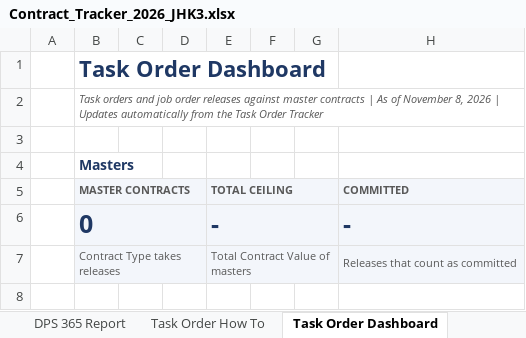
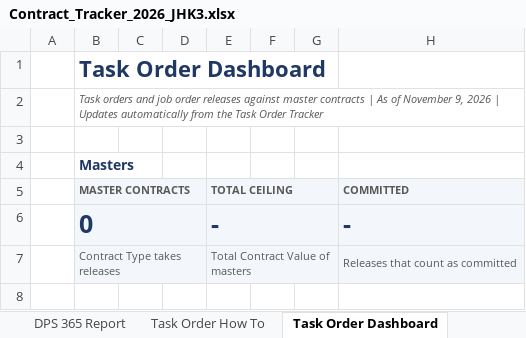
Before and after one commit to jhkirby2001-collab/Procurement-ai-tools, an Excel workbook: trackers/outputs/Contract_Tracker_2026_JHK3.xlsx, sheet Task Order Dashboard, drawn as a sheet; only a part is shown; values as stored, in another font and other column widths than the file's, no borders; charts and pictures and conditional formats not drawn; the diff names each change by its address in the sheet, - before the commit and + after, or states it on an @@ line.

```diff
--- a/trackers/outputs/Contract_Tracker_2026_JHK3.xlsx (sheet Task Order Dashboard)
+++ b/trackers/outputs/Contract_Tracker_2026_JHK3.xlsx (sheet Task Order Dashboard)
-B2 (MASTER CONTRACTS): …of November 8, 2026 |…
+B2 (MASTER CONTRACTS): …of November 9, 2026 |…
```
Also changed, not shown: sheet Portfolio Tracker, sheet Column Guide, sheet DPS 365 Report, sheet Data Check, sheet Dashboard, sheet Summary, 3 more sheets, other sheet tabs, formulas that keep their value, hidden cells, charts or pictures, 6 other files.
